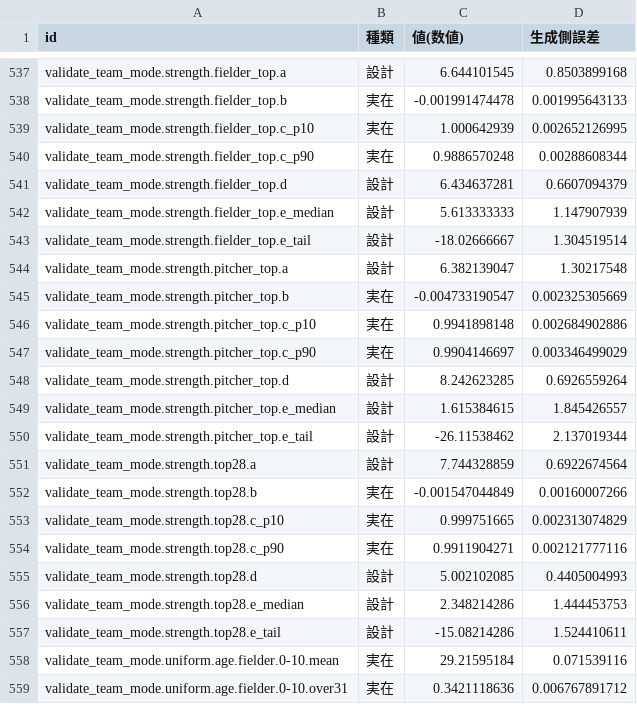
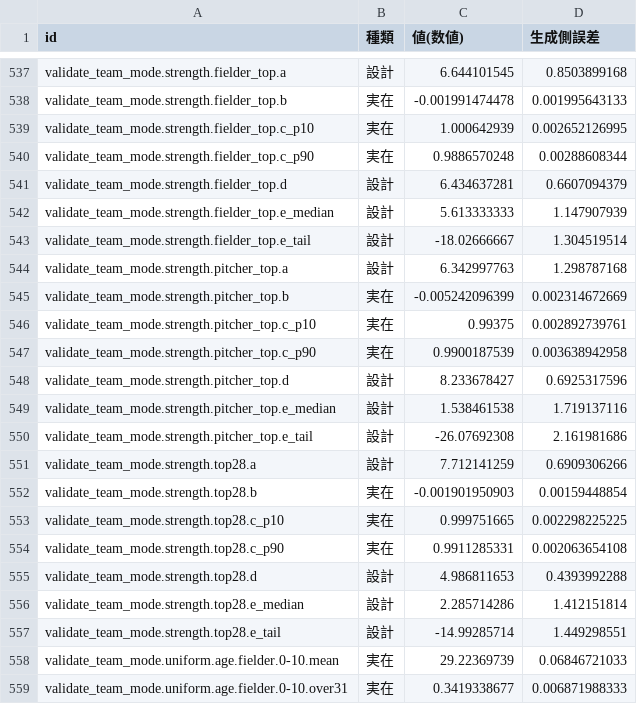
Before and after one commit to 0916habutaro/pawapuro-generator, a CSV file: data/config/check_snapshot.csv, drawn as a sheet; only a part is shown, gaps mark what is left out; the diff covers the shown part only.

```diff
--- a/data/config/check_snapshot.csv
+++ b/data/config/check_snapshot.csv
@@ -543,17 +543,17 @@ validate_team_mode.strength.fielder_top.e_median,設計,5.613333333,1.147907939
 validate_team_mode.strength.fielder_top.e_tail,設計,-18.02666667,1.304519514
-validate_team_mode.strength.pitcher_top.a,設計,6.382139047,1.30217548
-validate_team_mode.strength.pitcher_top.b,実在,-0.004733190547,0.002325305669
-validate_team_mode.strength.pitcher_top.c_p10,実在,0.9941898148,0.002684902886
-validate_team_mode.strength.pitcher_top.c_p90,実在,0.9904146697,0.003346499029
-validate_team_mode.strength.pitcher_top.d,設計,8.242623285,0.6926559264
-validate_team_mode.strength.pitcher_top.e_median,設計,1.615384615,1.845426557
-validate_team_mode.strength.pitcher_top.e_tail,設計,-26.11538462,2.137019344
-validate_team_mode.strength.top28.a,設計,7.744328859,0.6922674564
-validate_team_mode.strength.top28.b,実在,-0.001547044849,0.00160007266
-validate_team_mode.strength.top28.c_p10,実在,0.999751665,0.002313074829
-validate_team_mode.strength.top28.c_p90,実在,0.9911904271,0.002121777116
-validate_team_mode.strength.top28.d,設計,5.002102085,0.4405004993
-validate_team_mode.strength.top28.e_median,設計,2.348214286,1.444453753
-validate_team_mode.strength.top28.e_tail,設計,-15.08214286,1.524410611
-validate_team_mode.uniform.age.fielder.0-10.mean,実在,29.21595184,0.071539116
-validate_team_mode.uniform.age.fielder.0-10.over31,実在,0.3421118636,0.006767891712
+validate_team_mode.strength.pitcher_top.a,設計,6.342997763,1.298787168
+validate_team_mode.strength.pitcher_top.b,実在,-0.005242096399,0.002314672669
+validate_team_mode.strength.pitcher_top.c_p10,実在,0.99375,0.002892739761
+validate_team_mode.strength.pitcher_top.c_p90,実在,0.9900187539,0.003638942958
+validate_team_mode.strength.pitcher_top.d,設計,8.233678427,0.6925317596
+validate_team_mode.strength.pitcher_top.e_median,設計,1.538461538,1.719137116
+validate_team_mode.strength.pitcher_top.e_tail,設計,-26.07692308,2.161981686
+validate_team_mode.strength.top28.a,設計,7.712141259,0.6909306266
+validate_team_mode.strength.top28.b,実在,-0.001901950903,0.00159448854
+validate_team_mode.strength.top28.c_p10,実在,0.999751665,0.002298225225
+validate_team_mode.strength.top28.c_p90,実在,0.9911285331,0.002063654108
+validate_team_mode.strength.top28.d,設計,4.986811653,0.4393992288
+validate_team_mode.strength.top28.e_median,設計,2.285714286,1.412151814
+validate_team_mode.strength.top28.e_tail,設計,-14.99285714,1.449298551
+validate_team_mode.uniform.age.fielder.0-10.mean,実在,29.22369739,0.06846721033
+validate_team_mode.uniform.age.fielder.0-10.over31,実在,0.3419338677,0.006871988333
```
Also changed, not shown: 105 edited cells elsewhere in this file, 9 other files.
